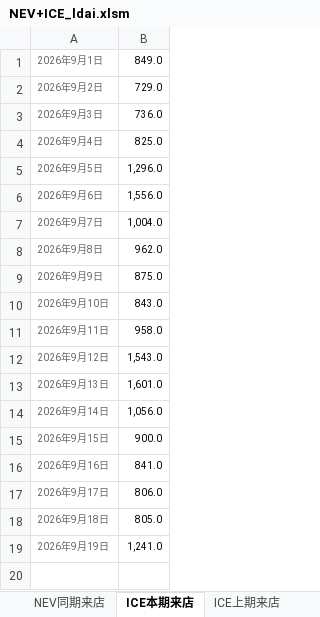
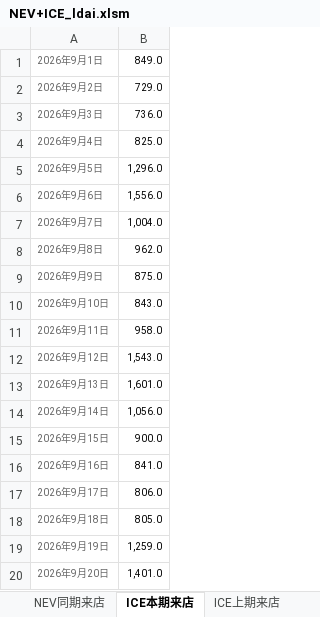
Before and after one commit to Django604/AI_Digest, an Excel workbook: data/source/NEV+ICE_ldai.xlsm, sheet ICE本期来店, drawn as a sheet; values as stored, in another font and other column widths than the file's, no borders; the diff names each change by its address in the sheet, - before the commit and + after, or states it on an @@ line.

```diff
--- a/data/source/NEV+ICE_ldai.xlsm (sheet ICE本期来店)
+++ b/data/source/NEV+ICE_ldai.xlsm (sheet ICE本期来店)
-B19: 1,241.0
+B19: 1,259.0
+row 20: 2026年9月20日 | 1,401.0
```
Also changed, not shown: sheet NEV本期来店, sheet NEV上期来店, sheet NEV同期来店, data/source/NEV+ICE_xsai.xlsm, 5 other files.
